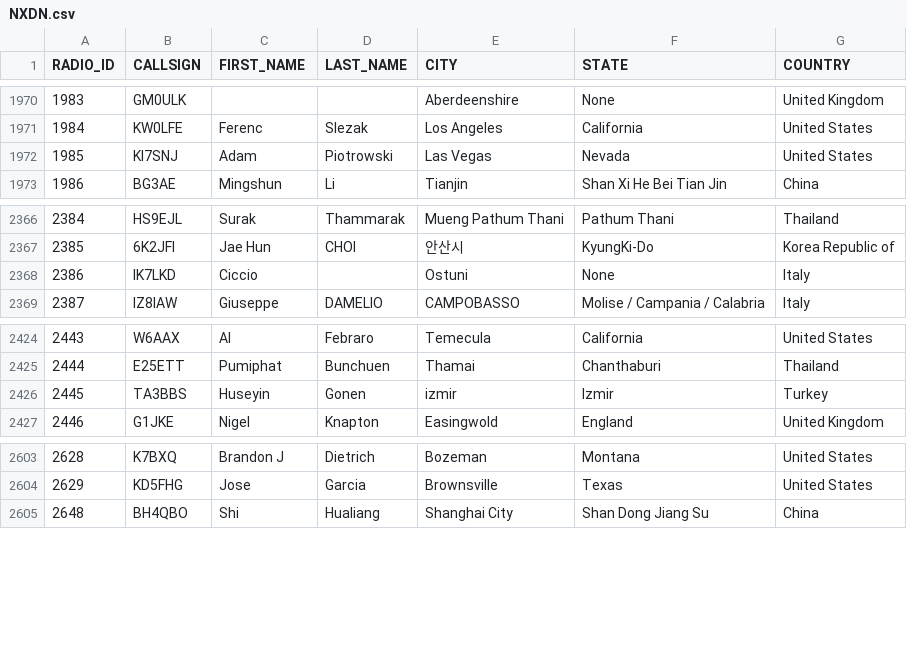
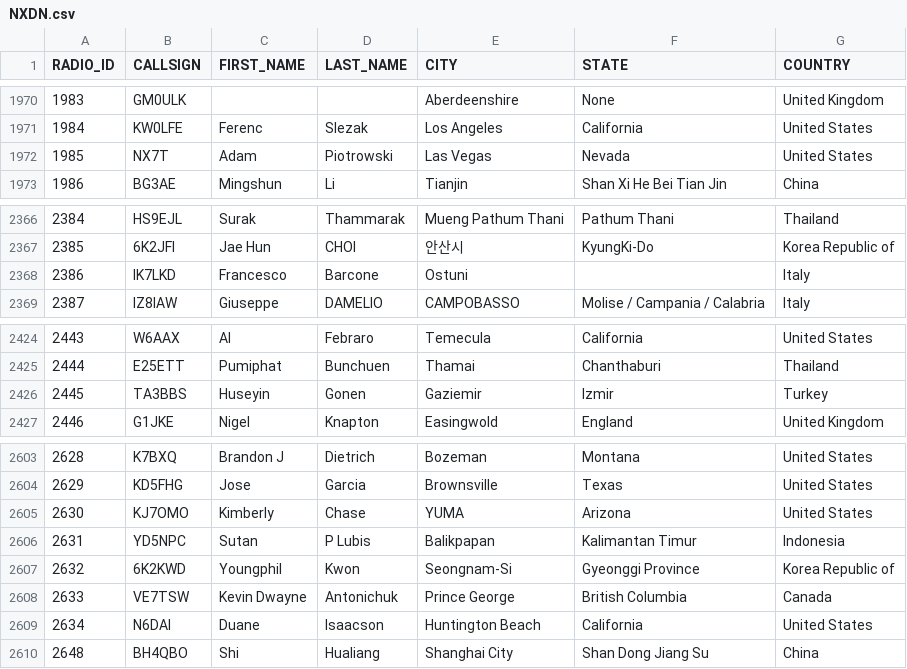
Before and after one commit to wiblingen1/W0CHP-PiStar-Installer, a CSV file: host-files/NXDN.csv, drawn as a sheet; only a part is shown, gaps mark what is left out.

Commit message:
W0CHP Bot -- Automated Host Files Update

```diff
--- a/host-files/NXDN.csv
+++ b/host-files/NXDN.csv
@@ -1971,3 +1971,3 @@ RADIO_ID,CALLSIGN,FIRST_NAME,LAST_NAME,CITY,STATE,COUNTRY
 1984,KW0LFE,Ferenc,Slezak,Los Angeles,California,United States
-1985,KI7SNJ,Adam,Piotrowski,Las Vegas,Nevada,United States
+1985,NX7T,Adam,Piotrowski,Las Vegas,Nevada,United States
 1986,BG3AE,Mingshun,Li,Tianjin,Shan Xi  He Bei  Tian Jin,China
@@ -2367,3 +2367,3 @@ RADIO_ID,CALLSIGN,FIRST_NAME,LAST_NAME,CITY,STATE,COUNTRY
 2385,6K2JFI,Jae Hun,CHOI,안산시,KyungKi-Do,Korea Republic of
-2386,IK7LKD,Ciccio,,Ostuni,None,Italy
+2386,IK7LKD,Francesco,Barcone,Ostuni,,Italy
 2387,IZ8IAW,Giuseppe,DAMELIO,CAMPOBASSO,Molise / Campania / Calabria,Italy
@@ -2425,3 +2425,3 @@ RADIO_ID,CALLSIGN,FIRST_NAME,LAST_NAME,CITY,STATE,COUNTRY
 2444,E25ETT,Pumiphat,Bunchuen,Thamai,Chanthaburi,Thailand
-2445,TA3BBS,Huseyin,Gonen,izmir,Izmir,Turkey
+2445,TA3BBS,Huseyin,Gonen,Gaziemir,Izmir,Turkey
 2446,G1JKE,Nigel,Knapton,Easingwold,England,United Kingdom
@@ -2604,2 +2604,7 @@ RADIO_ID,CALLSIGN,FIRST_NAME,LAST_NAME,CITY,STATE,COUNTRY
 2629,KD5FHG,Jose,Garcia,Brownsville,Texas,United States
+2630,KJ7OMO,Kimberly,Chase,YUMA,Arizona,United States
+2631,YD5NPC,Sutan,P Lubis,Balikpapan,Kalimantan Timur,Indonesia
+2632,6K2KWD,Youngphil,Kwon,Seongnam-Si,Gyeonggi Province,Korea Republic of
+2633,VE7TSW,Kevin Dwayne,Antonichuk,Prince George,British Columbia,Canada
+2634,N6DAI,Duane,Isaacson,Huntington Beach,California,United States
 2648,BH4QBO,Shi,Hualiang,Shanghai City,Shan Dong  Jiang Su,China
```
Also changed, not shown: 5 other files.
